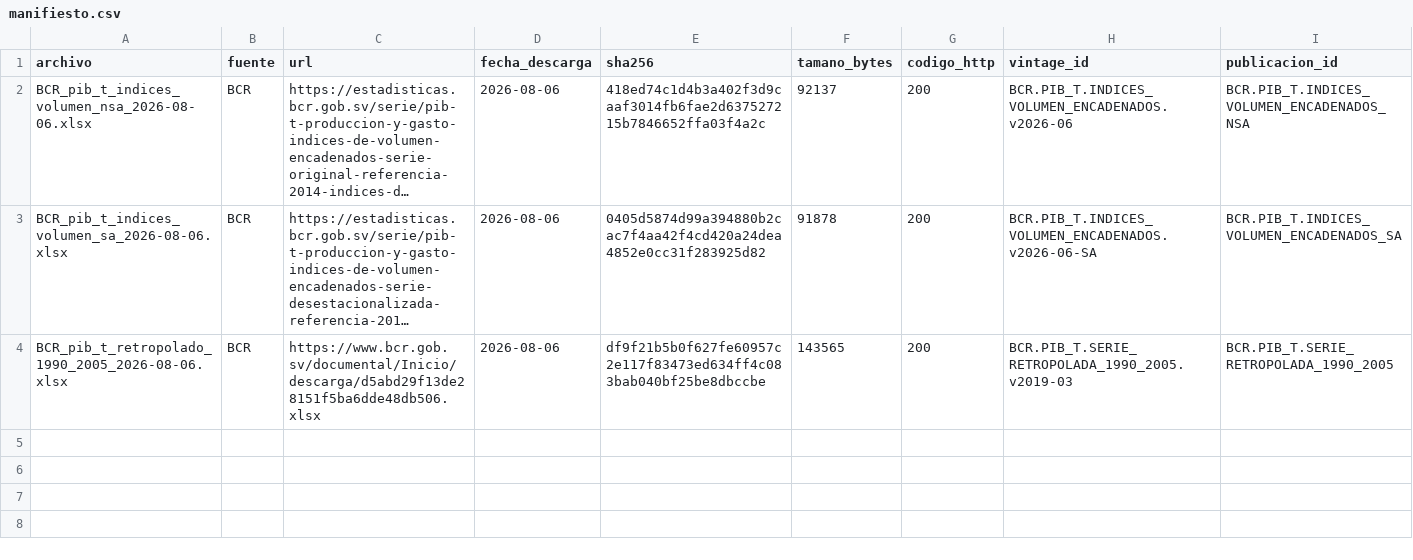
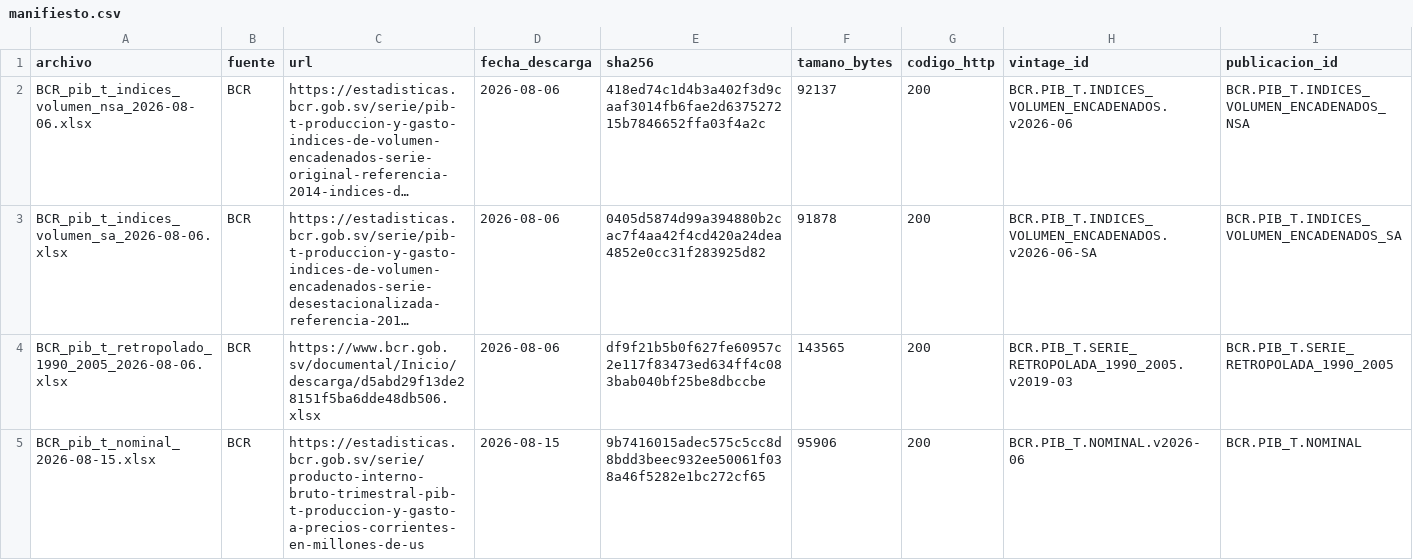
Before and after one commit to hsssst00/SIE-el-salvador, a CSV file: data/L0_raw/manifiesto.csv, drawn as a sheet; long unchanged cells end in …; the diff names each change by its address in the sheet, - before the commit and + after, or states it on an @@ line.

Commit message:
Registra BCR.PIB_T.NOMINAL en la capa L0 y demuestra que el defecto de "L-S" es exclusivo de la hoja de volumen
Cuarta captura de L0 y primera de una publicación en precios corrientes.
Entradas nuevas en manifiesto.csv y 08_vintages.csv, con checksum
verificado. Descarga manual de Harold — excepción documentada en la
regla 1 de CLAUDE.md y en ADR-007.

Cierra por comparación directa la pregunta abierta sobre el rubro
"L-S. Otros Servicios" del archivo retropolado: en los cuatro trimestres
de 2005, "L-S" del retropolado (T1, fila 22, precios corrientes) coincide
con la suma de las ocho letras L a S del archivo nominal vigente dentro
de 0.008 millones de US$ (redondeo), frente a una diferencia de 700-890
millones si se comparara solo contra L. La participación de las ocho
letras sobre el VAB en 2005-T4 (34.01%) reproduce exactamente la cifra
que el retropolado da para "L-S" ese trimestre. Queda demostrado que el
rubro en precios corrientes es el agregado genuino de las ocho secciones
y que el defecto es exclusivo de la hoja de volumen (T2) del retropolado.

Las series de este archivo aún no están registradas en 03_series.csv;
queda como tarea aparte.

```diff
--- a/data/L0_raw/manifiesto.csv
+++ b/data/L0_raw/manifiesto.csv
+row 5: BCR_pib_t_nominal_2026-08-15.xlsx | BCR | https://estadisticas.bcr.gob.sv/serie/producto-interno-bruto-trimestral-pib-t-produccion-y-gasto-a-precios-corrientes-en-millones-de-us | 2026-08-15 | 9b7416015adec575c5cc8d8bdd3beec932ee50061f038a46f5282e1bc272cf65 | 95906 | 200 | BCR.PIB_T.NOMINAL.v2026-06 | BCR.PIB_T.NOMINAL
```
Also changed, not shown: catalogos/08_vintages.csv.
